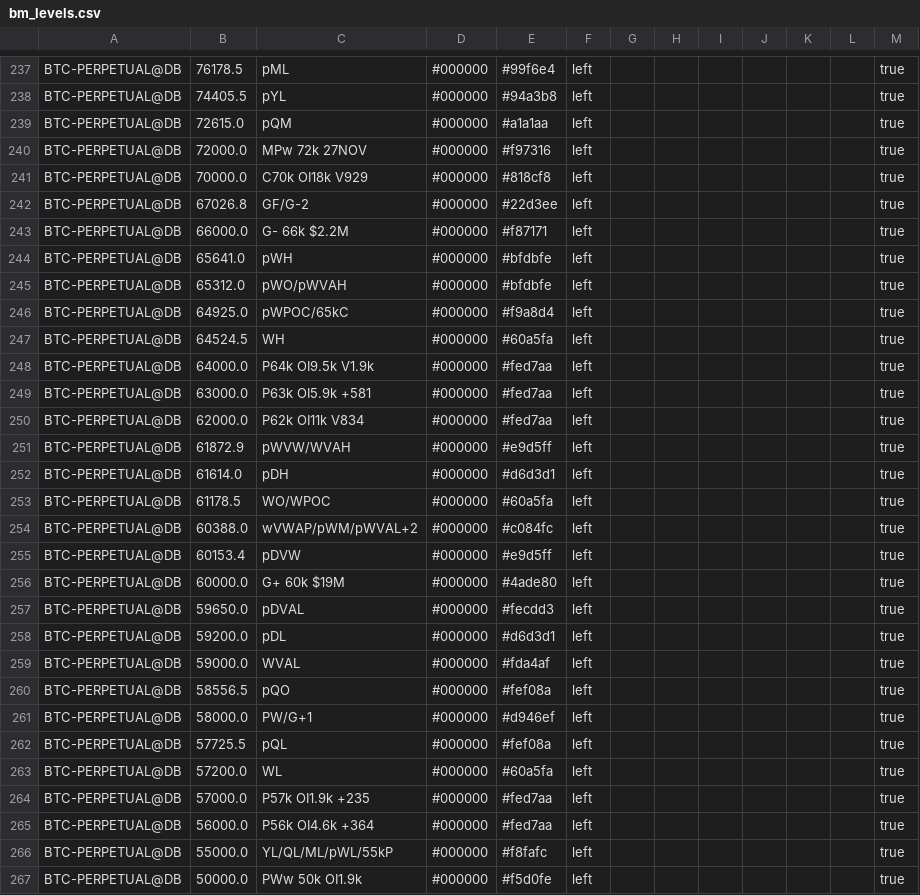
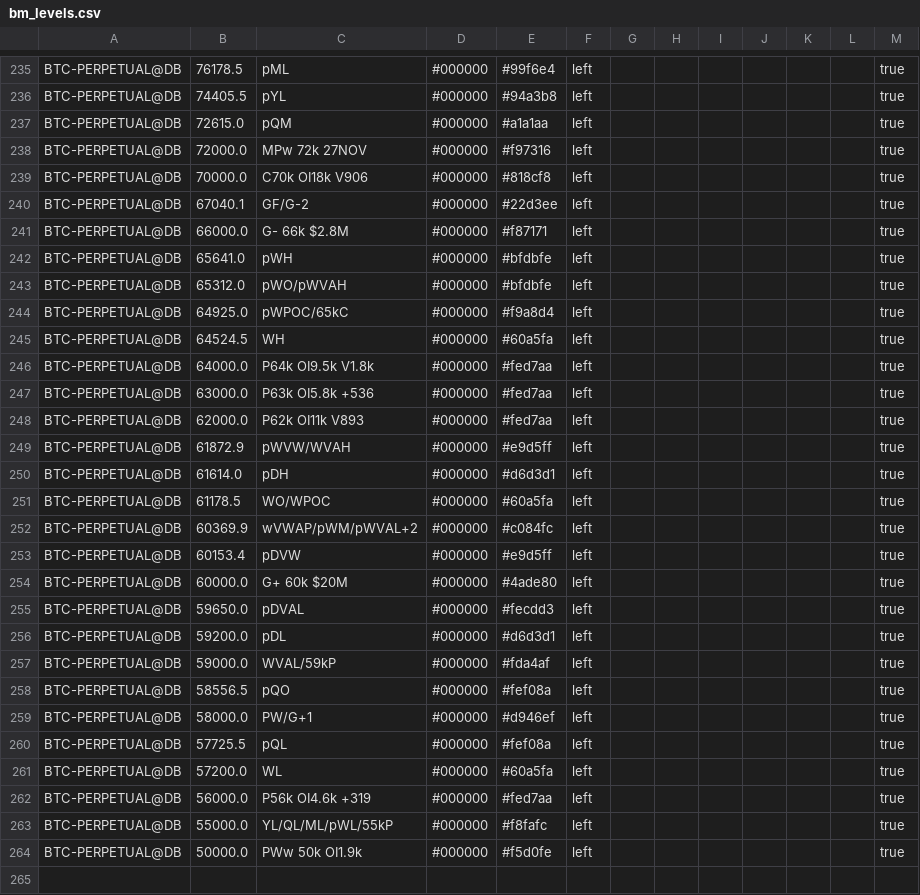
Before and after one commit to trendset1/bm-levels, a CSV file: bm_levels.csv, drawn as a sheet; only a part is shown, gaps mark what is left out; the diff covers the shown part only.

```diff
--- a/bm_levels.csv
+++ b/bm_levels.csv
@@ -240,5 +238,5 @@
 "BTC-PERPETUAL@DB","72000.0","MPw 72k 27NOV","#000000","#f97316","left","","","","","","","true"
-"BTC-PERPETUAL@DB","70000.0","C70k OI18k V929","#000000","#818cf8","left","","","","","","","true"
-"BTC-PERPETUAL@DB","67026.8","GF/G-2","#000000","#22d3ee","left","","","","","","","true"
-"BTC-PERPETUAL@DB","66000.0","G- 66k $2.2M","#000000","#f87171","left","","","","","","","true"
+"BTC-PERPETUAL@DB","70000.0","C70k OI18k V906","#000000","#818cf8","left","","","","","","","true"
+"BTC-PERPETUAL@DB","67040.1","GF/G-2","#000000","#22d3ee","left","","","","","","","true"
+"BTC-PERPETUAL@DB","66000.0","G- 66k $2.8M","#000000","#f87171","left","","","","","","","true"
 "BTC-PERPETUAL@DB","65641.0","pWH","#000000","#bfdbfe","left","","","","","","","true"
@@ -247,5 +245,5 @@
 "BTC-PERPETUAL@DB","64524.5","WH","#000000","#60a5fa","left","","","","","","","true"
-"BTC-PERPETUAL@DB","64000.0","P64k OI9.5k V1.9k","#000000","#fed7aa","left","","","","","","","true"
-"BTC-PERPETUAL@DB","63000.0","P63k OI5.9k +581","#000000","#fed7aa","left","","","","","","","true"
-"BTC-PERPETUAL@DB","62000.0","P62k OI11k V834","#000000","#fed7aa","left","","","","","","","true"
+"BTC-PERPETUAL@DB","64000.0","P64k OI9.5k V1.8k","#000000","#fed7aa","left","","","","","","","true"
+"BTC-PERPETUAL@DB","63000.0","P63k OI5.8k +536","#000000","#fed7aa","left","","","","","","","true"
+"BTC-PERPETUAL@DB","62000.0","P62k OI11k V893","#000000","#fed7aa","left","","","","","","","true"
 "BTC-PERPETUAL@DB","61872.9","pWVW/WVAH","#000000","#e9d5ff","left","","","","","","","true"
@@ -253,8 +251,8 @@
 "BTC-PERPETUAL@DB","61178.5","WO/WPOC","#000000","#60a5fa","left","","","","","","","true"
-"BTC-PERPETUAL@DB","60388.0","wVWAP/pWM/pWVAL+2","#000000","#c084fc","left","","","","","","","true"
+"BTC-PERPETUAL@DB","60369.9","wVWAP/pWM/pWVAL+2","#000000","#c084fc","left","","","","","","","true"
 "BTC-PERPETUAL@DB","60153.4","pDVW","#000000","#e9d5ff","left","","","","","","","true"
-"BTC-PERPETUAL@DB","60000.0","G+ 60k $19M","#000000","#4ade80","left","","","","","","","true"
+"BTC-PERPETUAL@DB","60000.0","G+ 60k $20M","#000000","#4ade80","left","","","","","","","true"
 "BTC-PERPETUAL@DB","59650.0","pDVAL","#000000","#fecdd3","left","","","","","","","true"
 "BTC-PERPETUAL@DB","59200.0","pDL","#000000","#d6d3d1","left","","","","","","","true"
-"BTC-PERPETUAL@DB","59000.0","WVAL","#000000","#fda4af","left","","","","","","","true"
+"BTC-PERPETUAL@DB","59000.0","WVAL/59kP","#000000","#fda4af","left","","","","","","","true"
 "BTC-PERPETUAL@DB","58556.5","pQO","#000000","#fef08a","left","","","","","","","true"
@@ -263,4 +261,3 @@
 "BTC-PERPETUAL@DB","57200.0","WL","#000000","#60a5fa","left","","","","","","","true"
-"BTC-PERPETUAL@DB","57000.0","P57k OI1.9k +235","#000000","#fed7aa","left","","","","","","","true"
-"BTC-PERPETUAL@DB","56000.0","P56k OI4.6k +364","#000000","#fed7aa","left","","","","","","","true"
+"BTC-PERPETUAL@DB","56000.0","P56k OI4.6k +319","#000000","#fed7aa","left","","","","","","","true"
 "BTC-PERPETUAL@DB","55000.0","YL/QL/ML/pWL/55kP","#000000","#f8fafc","left","","","","","","","true"
```
Also changed, not shown: 3 added rows, 5 removed rows and 48 edited cells elsewhere in this file.
